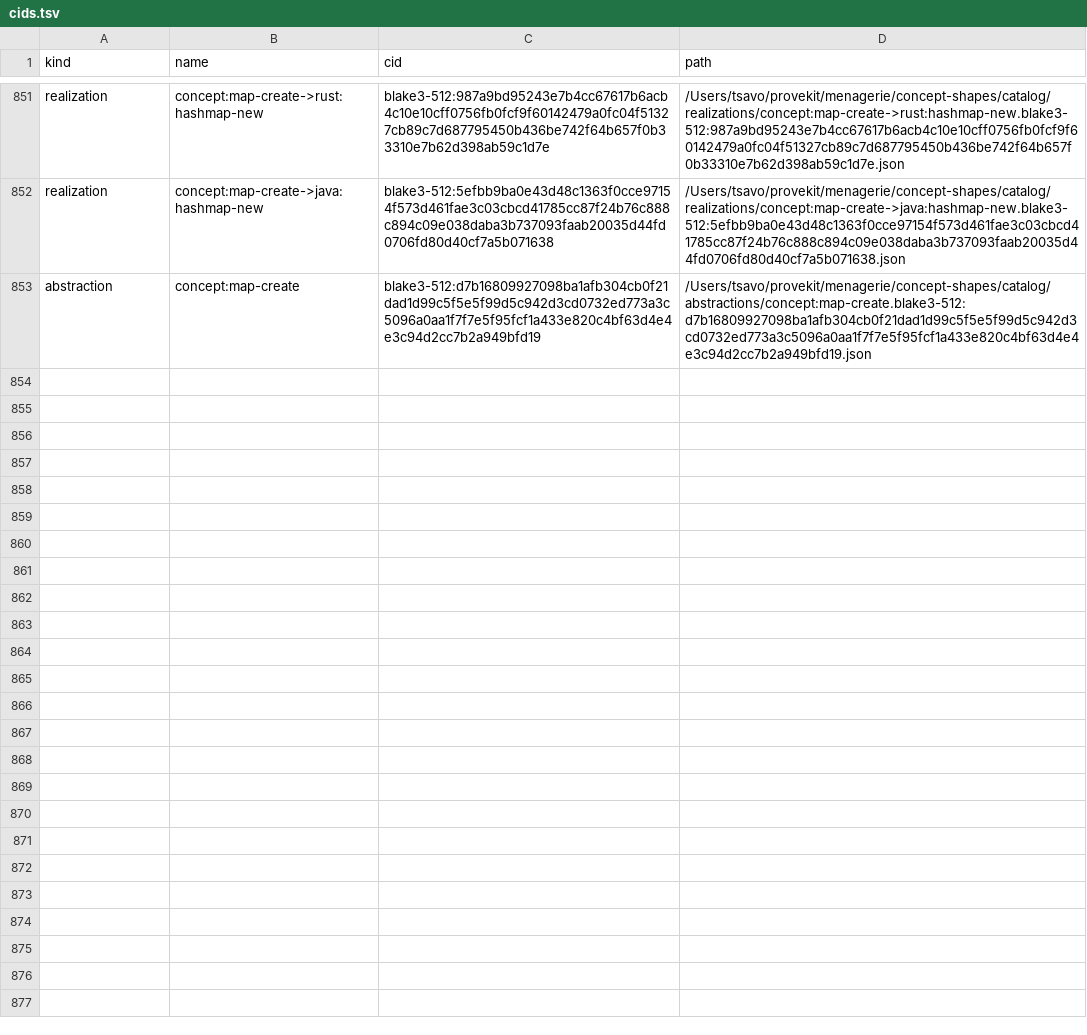
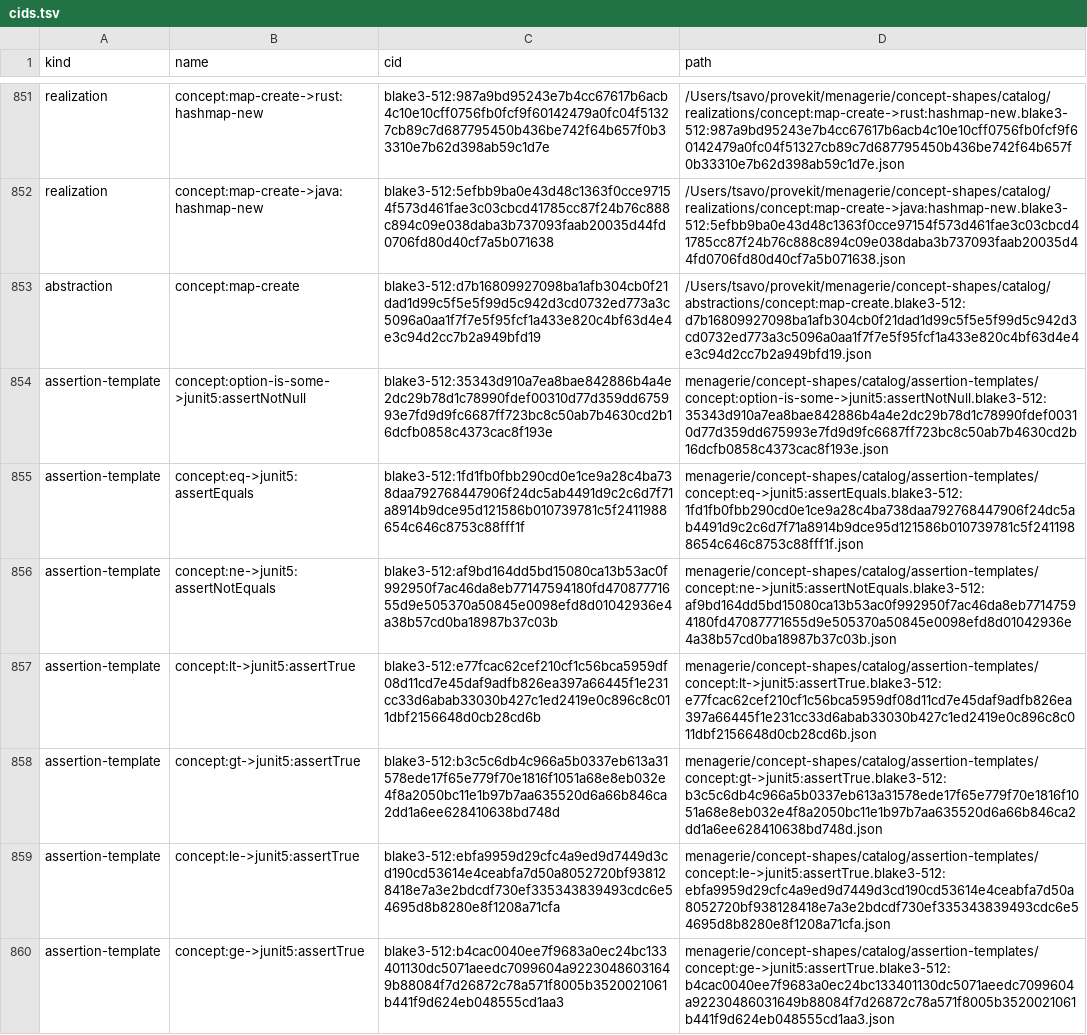
Before and after one commit to TSavo/provekit, a TSV file: menagerie/concept-shapes/cids.tsv, drawn as a sheet; only a part is shown, gaps mark what is left out.

```diff
--- a/menagerie/concept-shapes/cids.tsv
+++ b/menagerie/concept-shapes/cids.tsv
@@ -853 +853,8 @@ realization	concept:map-create->java:hashmap-new	blake3-512:5efbb9ba0e43d48c1363
 abstraction	concept:map-create	blake3-512:d7b16809927098ba1afb304cb0f21dad1d99c5f5e5f99d5c942d3cd0732ed773a3c5096a0aa1f7f7e5f95fcf1a433e820c4bf63d4e4e3c94d2cc7b2a949bfd19	/Users/tsavo/provekit/menagerie/concept-shapes/catalog/abstractions/concept:map-create.blake3-512:d7b16809927098ba1afb304cb0f21dad1d99c5f5e5f99d5c942d3cd0732ed773a3c5096a0aa1f7f7e5f95fcf1a433e820c4bf63d4e4e3c94d2cc7b2a949bfd19.json
+assertion-template	concept:option-is-some->junit5:assertNotNull	blake3-512:35343d910a7ea8bae842886b4a4e2dc29b78d1c78990fdef00310d77d359dd675993e7fd9d9fc6687ff723bc8c50ab7b4630cd2b16dcfb0858c4373cac8f193e	menagerie/concept-shapes/catalog/assertion-templates/concept:option-is-some->junit5:assertNotNull.blake3-512:35343d910a7ea8bae842886b4a4e2dc29b78d1c78990fdef00310d77d359dd675993e7fd9d9fc6687ff723bc8c50ab7b4630cd2b16dcfb0858c4373cac8f193e.json
+assertion-template	concept:eq->junit5:assertEquals	blake3-512:1fd1fb0fbb290cd0e1ce9a28c4ba738daa792768447906f24dc5ab4491d9c2c6d7f71a8914b9dce95d121586b010739781c5f2411988654c646c8753c88fff1f	menagerie/concept-shapes/catalog/assertion-templates/concept:eq->junit5:assertEquals.blake3-512:1fd1fb0fbb290cd0e1ce9a28c4ba738daa792768447906f24dc5ab4491d9c2c6d7f71a8914b9dce95d121586b010739781c5f2411988654c646c8753c88fff1f.json
+assertion-template	concept:ne->junit5:assertNotEquals	blake3-512:af9bd164dd5bd15080ca13b53ac0f992950f7ac46da8eb77147594180fd47087771655d9e505370a50845e0098efd8d01042936e4a38b57cd0ba18987b37c03b	menagerie/concept-shapes/catalog/assertion-templates/concept:ne->junit5:assertNotEquals.blake3-512:af9bd164dd5bd15080ca13b53ac0f992950f7ac46da8eb77147594180fd47087771655d9e505370a50845e0098efd8d01042936e4a38b57cd0ba18987b37c03b.json
+assertion-template	concept:lt->junit5:assertTrue	blake3-512:e77fcac62cef210cf1c56bca5959df08d11cd7e45daf9adfb826ea397a66445f1e231cc33d6abab33030b427c1ed2419e0c896c8c011dbf2156648d0cb28cd6b	menagerie/concept-shapes/catalog/assertion-templates/concept:lt->junit5:assertTrue.blake3-512:e77fcac62cef210cf1c56bca5959df08d11cd7e45daf9adfb826ea397a66445f1e231cc33d6abab33030b427c1ed2419e0c896c8c011dbf2156648d0cb28cd6b.json
+assertion-template	concept:gt->junit5:assertTrue	blake3-512:b3c5c6db4c966a5b0337eb613a31578ede17f65e779f70e1816f1051a68e8eb032e4f8a2050bc11e1b97b7aa635520d6a66b846ca2dd1a6ee628410638bd748d	menagerie/concept-shapes/catalog/assertion-templates/concept:gt->junit5:assertTrue.blake3-512:b3c5c6db4c966a5b0337eb613a31578ede17f65e779f70e1816f1051a68e8eb032e4f8a2050bc11e1b97b7aa635520d6a66b846ca2dd1a6ee628410638bd748d.json
+assertion-template	concept:le->junit5:assertTrue	blake3-512:ebfa9959d29cfc4a9ed9d7449d3cd190cd53614e4ceabfa7d50a8052720bf938128418e7a3e2bdcdf730ef335343839493cdc6e54695d8b8280e8f1208a71cfa	menagerie/concept-shapes/catalog/assertion-templates/concept:le->junit5:assertTrue.blake3-512:ebfa9959d29cfc4a9ed9d7449d3cd190cd53614e4ceabfa7d50a8052720bf938128418e7a3e2bdcdf730ef335343839493cdc6e54695d8b8280e8f1208a71cfa.json
+assertion-template	concept:ge->junit5:assertTrue	blake3-512:b4cac0040ee7f9683a0ec24bc133401130dc5071aeedc7099604a92230486031649b88084f7d26872c78a571f8005b3520021061b441f9d624eb048555cd1aa3	menagerie/concept-shapes/catalog/assertion-templates/concept:ge->junit5:assertTrue.blake3-512:b4cac0040ee7f9683a0ec24bc133401130dc5071aeedc7099604a92230486031649b88084f7d26872c78a571f8005b3520021061b441f9d624eb048555cd1aa3.json
```
Also changed, not shown: 10 other files.
